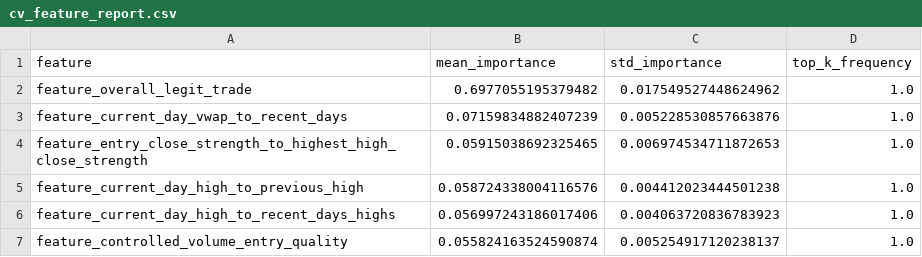
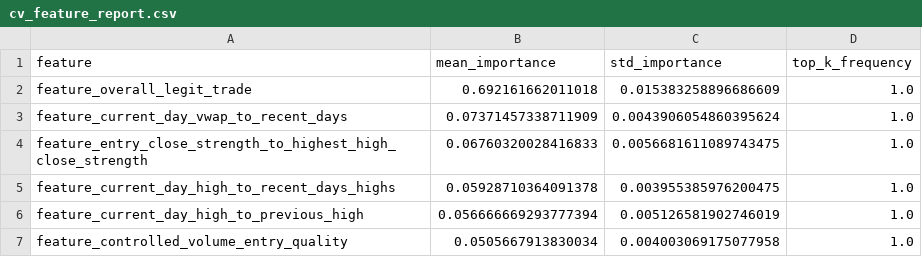
Before and after one commit to amir-trading-system/trading-system, a CSV file: model/training/cv_feature_report.csv, drawn as a sheet.

```diff
--- a/model/training/cv_feature_report.csv
+++ b/model/training/cv_feature_report.csv
@@ -1,7 +1,7 @@
 feature,mean_importance,std_importance,top_k_frequency
-feature_overall_legit_trade,0.6977055195379482,0.017549527448624962,1.0
-feature_current_day_vwap_to_recent_days,0.07159834882407239,0.005228530857663876,1.0
-feature_entry_close_strength_to_highest_high_close_strength,0.05915038692325465,0.006974534711872653,1.0
-feature_current_day_high_to_previous_high,0.058724338004116576,0.004412023444501238,1.0
-feature_current_day_high_to_recent_days_highs,0.056997243186017406,0.004063720836783923,1.0
-feature_controlled_volume_entry_quality,0.055824163524590874,0.005254917120238137,1.0
+feature_overall_legit_trade,0.692161662011018,0.015383258896686609,1.0
+feature_current_day_vwap_to_recent_days,0.07371457338711909,0.0043906054860395624,1.0
+feature_entry_close_strength_to_highest_high_close_strength,0.06760320028416833,0.0056681611089743475,1.0
+feature_current_day_high_to_recent_days_highs,0.05928710364091378,0.003955385976200475,1.0
+feature_current_day_high_to_previous_high,0.056666669293777394,0.005126581902746019,1.0
+feature_controlled_volume_entry_quality,0.0505667913830034,0.004003069175077958,1.0
```
Also changed, not shown: feature_difference_report.csv, model/training/cv_fold_report.csv, 17 other files.
